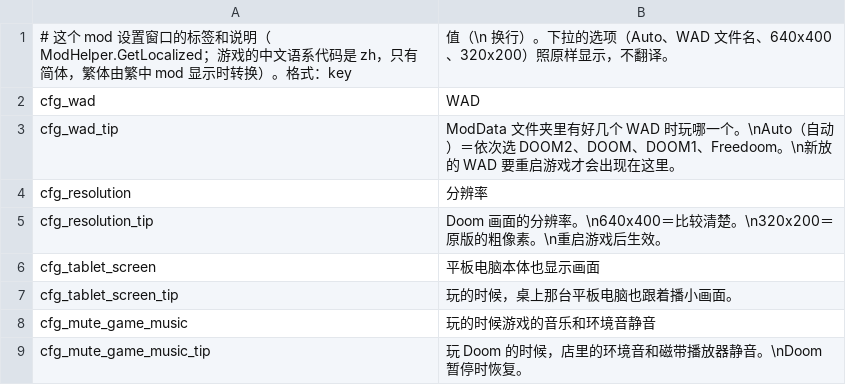
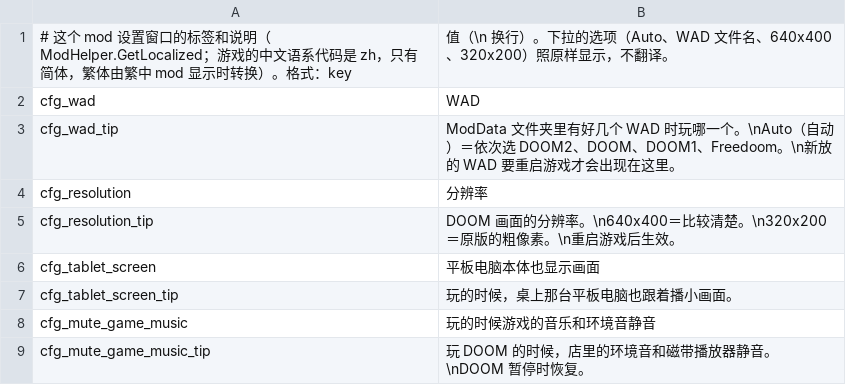
Before and after one commit to dbfoxtw/probably-doom, a CSV file: Localization/zh.csv, drawn as a sheet.

```diff
--- a/Localization/zh.csv
+++ b/Localization/zh.csv
@@ -4,3 +4,3 @@ cfg_wad_tip,ModData 文件夹里有好几个 WAD 时玩哪一个。\nAuto（自
 cfg_resolution,分辨率
-cfg_resolution_tip,Doom 画面的分辨率。\n640x400＝比较清楚。\n320x200＝原版的粗像素。\n重启游戏后生效。
+cfg_resolution_tip,DOOM 画面的分辨率。\n640x400＝比较清楚。\n320x200＝原版的粗像素。\n重启游戏后生效。
 cfg_tablet_screen,平板电脑本体也显示画面
@@ -8,2 +8,2 @@ cfg_tablet_screen_tip,玩的时候，桌上那台平板电脑也跟着播小画
 cfg_mute_game_music,玩的时候游戏的音乐和环境音静音
-cfg_mute_game_music_tip,玩 Doom 的时候，店里的环境音和磁带播放器静音。\nDoom 暂停时恢复。
+cfg_mute_game_music_tip,玩 DOOM 的时候，店里的环境音和磁带播放器静音。\nDOOM 暂停时恢复。
```
Also changed, not shown: Localization/en.csv, 8 other files.
